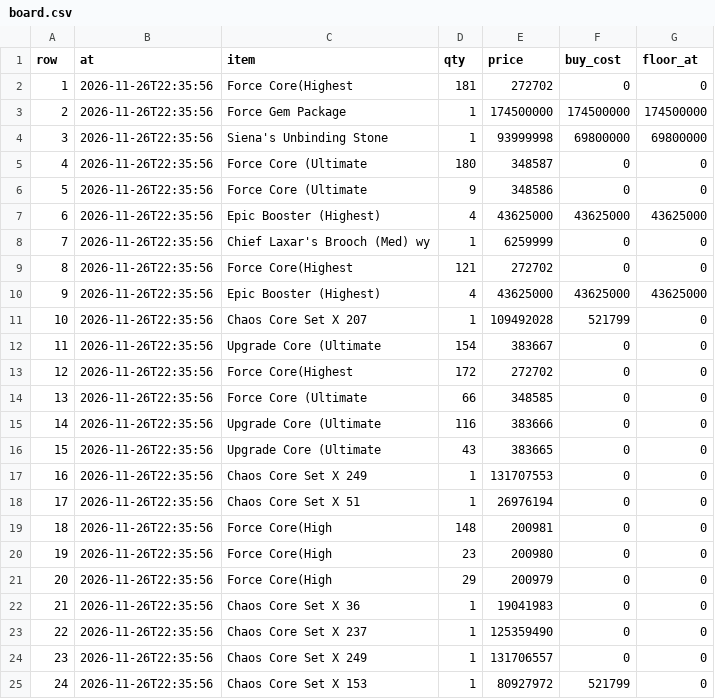
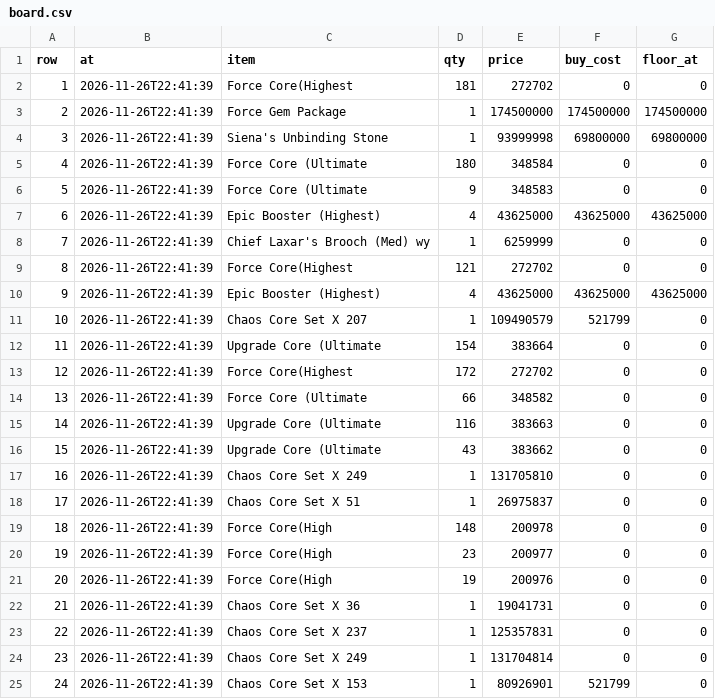
Before and after one commit to tl45663035/cabal_trade, a CSV file: profit_reports/cang/artifacts/board.csv, drawn as a sheet.

```diff
--- a/profit_reports/cang/artifacts/board.csv
+++ b/profit_reports/cang/artifacts/board.csv
@@ -1,25 +1,25 @@
 row,at,item,qty,price,buy_cost,floor_at
-1,2026-11-26T22:35:56,Force Core(Highest,181,272702,0,0
-2,2026-11-26T22:35:56,Force Gem Package,1,174500000,174500000,174500000
-3,2026-11-26T22:35:56,Siena's Unbinding Stone,1,93999998,69800000,69800000
-4,2026-11-26T22:35:56,Force Core (Ultimate,180,348587,0,0
-5,2026-11-26T22:35:56,Force Core (Ultimate,9,348586,0,0
-6,2026-11-26T22:35:56,Epic Booster (Highest),4,43625000,43625000,43625000
-7,2026-11-26T22:35:56,Chief Laxar's Brooch (Med) wy,1,6259999,0,0
-8,2026-11-26T22:35:56,Force Core(Highest,121,272702,0,0
-9,2026-11-26T22:35:56,Epic Booster (Highest),4,43625000,43625000,43625000
-10,2026-11-26T22:35:56,Chaos Core Set X 207,1,109492028,521799,0
-11,2026-11-26T22:35:56,Upgrade Core (Ultimate,154,383667,0,0
-12,2026-11-26T22:35:56,Force Core(Highest,172,272702,0,0
-13,2026-11-26T22:35:56,Force Core (Ultimate,66,348585,0,0
-14,2026-11-26T22:35:56,Upgrade Core (Ultimate,116,383666,0,0
-15,2026-11-26T22:35:56,Upgrade Core (Ultimate,43,383665,0,0
-16,2026-11-26T22:35:56,Chaos Core Set X 249,1,131707553,0,0
-17,2026-11-26T22:35:56,Chaos Core Set X 51,1,26976194,0,0
-18,2026-11-26T22:35:56,Force Core(High,148,200981,0,0
-19,2026-11-26T22:35:56,Force Core(High,23,200980,0,0
-20,2026-11-26T22:35:56,Force Core(High,29,200979,0,0
-21,2026-11-26T22:35:56,Chaos Core Set X 36,1,19041983,0,0
-22,2026-11-26T22:35:56,Chaos Core Set X 237,1,125359490,0,0
-23,2026-11-26T22:35:56,Chaos Core Set X 249,1,131706557,0,0
-24,2026-11-26T22:35:56,Chaos Core Set X 153,1,80927972,521799,0
+1,2026-11-26T22:41:39,Force Core(Highest,181,272702,0,0
+2,2026-11-26T22:41:39,Force Gem Package,1,174500000,174500000,174500000
+3,2026-11-26T22:41:39,Siena's Unbinding Stone,1,93999998,69800000,69800000
+4,2026-11-26T22:41:39,Force Core (Ultimate,180,348584,0,0
+5,2026-11-26T22:41:39,Force Core (Ultimate,9,348583,0,0
+6,2026-11-26T22:41:39,Epic Booster (Highest),4,43625000,43625000,43625000
+7,2026-11-26T22:41:39,Chief Laxar's Brooch (Med) wy,1,6259999,0,0
+8,2026-11-26T22:41:39,Force Core(Highest,121,272702,0,0
+9,2026-11-26T22:41:39,Epic Booster (Highest),4,43625000,43625000,43625000
+10,2026-11-26T22:41:39,Chaos Core Set X 207,1,109490579,521799,0
+11,2026-11-26T22:41:39,Upgrade Core (Ultimate,154,383664,0,0
+12,2026-11-26T22:41:39,Force Core(Highest,172,272702,0,0
+13,2026-11-26T22:41:39,Force Core (Ultimate,66,348582,0,0
+14,2026-11-26T22:41:39,Upgrade Core (Ultimate,116,383663,0,0
+15,2026-11-26T22:41:39,Upgrade Core (Ultimate,43,383662,0,0
+16,2026-11-26T22:41:39,Chaos Core Set X 249,1,131705810,0,0
+17,2026-11-26T22:41:39,Chaos Core Set X 51,1,26975837,0,0
+18,2026-11-26T22:41:39,Force Core(High,148,200978,0,0
+19,2026-11-26T22:41:39,Force Core(High,23,200977,0,0
+20,2026-11-26T22:41:39,Force Core(High,19,200976,0,0
+21,2026-11-26T22:41:39,Chaos Core Set X 36,1,19041731,0,0
+22,2026-11-26T22:41:39,Chaos Core Set X 237,1,125357831,0,0
+23,2026-11-26T22:41:39,Chaos Core Set X 249,1,131704814,0,0
+24,2026-11-26T22:41:39,Chaos Core Set X 153,1,80926901,521799,0
```
Also changed, not shown: profit_reports/cang/artifacts/networth_history.csv, profit_reports/cang/artifacts/sales.csv, 4 other files.
